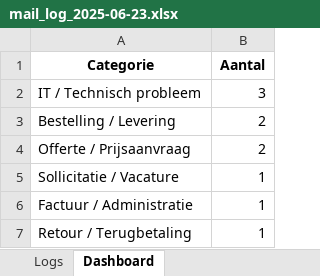
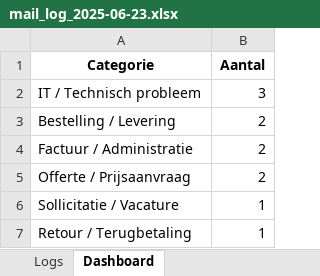
Before and after one commit to MailMind-app/streamlit-dashboard, an Excel workbook: logs/mail_log_2025-06-23.xlsx, sheet Dashboard, drawn as a sheet; values as stored, in another font and other column widths than the file's, no borders; charts and pictures not drawn; removed rows and columns are numbered as before the commit, all else as after; the diff names each change by its address in the sheet, - before the commit and + after, or states it on an @@ line.

```diff
--- a/logs/mail_log_2025-06-23.xlsx (sheet Dashboard)
+++ b/logs/mail_log_2025-06-23.xlsx (sheet Dashboard)
+row 4: Factuur / Administratie | 2
-row 6: Factuur / Administratie | 1
```
Also changed, not shown: sheet Logs.
